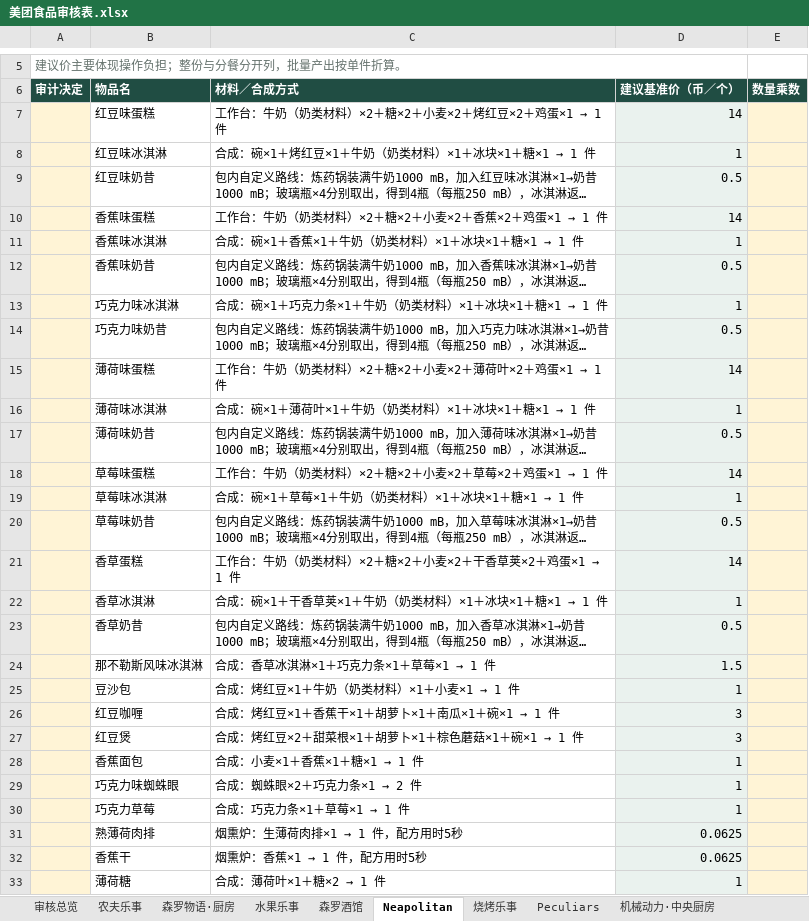
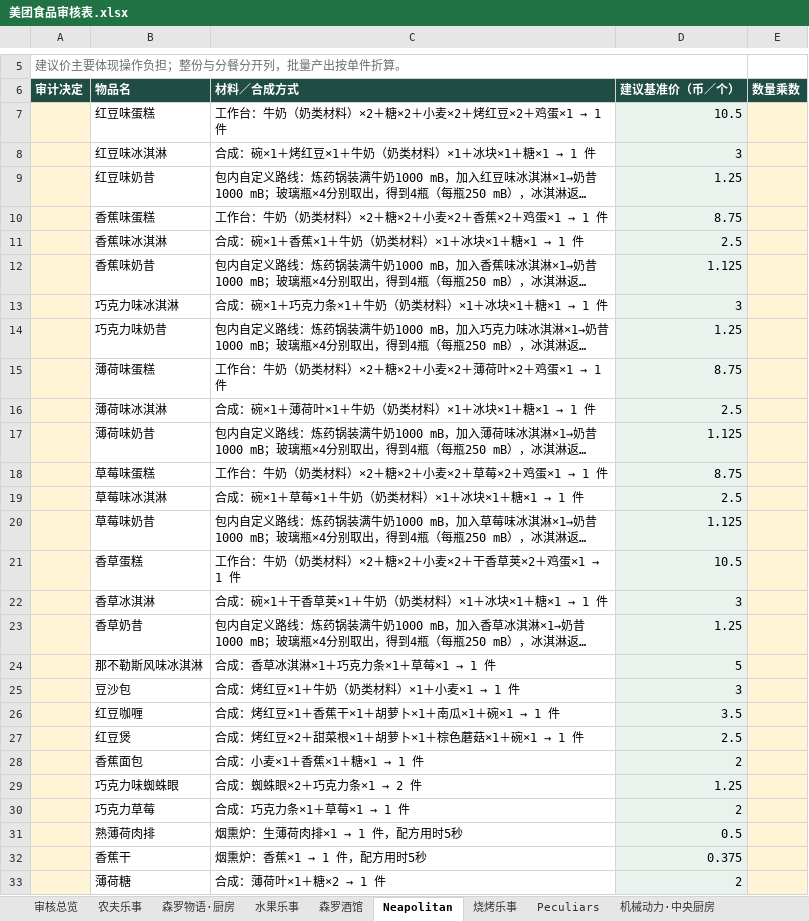
Before and after one commit to ashbillzw/niijima-railways-modpack, an Excel workbook: agent/玩法与配置/美团食品审核表.xlsx, sheet Neapolitan, drawn as a sheet; only a part is shown, gaps mark what is left out; long unchanged cells end in …; values as stored, in another font and other column widths than the file's, no borders; table styles not drawn; the diff covers the shown part only; the diff names each change by its address in the sheet, - before the commit and + after, or states it on an @@ line.

```diff
--- a/agent/玩法与配置/美团食品审核表.xlsx (sheet Neapolitan)
+++ b/agent/玩法与配置/美团食品审核表.xlsx (sheet Neapolitan)
-D7 (建议基准价（币／个）): 14
+D7 (建议基准价（币／个）): 10.5
-D8 (建议基准价（币／个）): 1
+D8 (建议基准价（币／个）): 3
-D9 (建议基准价（币／个）): 0.5
+D9 (建议基准价（币／个）): 1.25
-D10 (建议基准价（币／个）): 14
+D10 (建议基准价（币／个）): 8.75
-D11 (建议基准价（币／个）): 1
+D11 (建议基准价（币／个）): 2.5
-D12 (建议基准价（币／个）): 0.5
+D12 (建议基准价（币／个）): 1.125
-D13 (建议基准价（币／个）): 1
+D13 (建议基准价（币／个）): 3
-D14 (建议基准价（币／个）): 0.5
+D14 (建议基准价（币／个）): 1.25
-D15 (建议基准价（币／个）): 14
+D15 (建议基准价（币／个）): 8.75
-D16 (建议基准价（币／个）): 1
+D16 (建议基准价（币／个）): 2.5
-D17 (建议基准价（币／个）): 0.5
+D17 (建议基准价（币／个）): 1.125
-D18 (建议基准价（币／个）): 14
+D18 (建议基准价（币／个）): 8.75
-D19 (建议基准价（币／个）): 1
+D19 (建议基准价（币／个）): 2.5
-D20 (建议基准价（币／个）): 0.5
+D20 (建议基准价（币／个）): 1.125
-D21 (建议基准价（币／个）): 14
+D21 (建议基准价（币／个）): 10.5
-D22 (建议基准价（币／个）): 1
+D22 (建议基准价（币／个）): 3
-D23 (建议基准价（币／个）): 0.5
+D23 (建议基准价（币／个）): 1.25
-D24 (建议基准价（币／个）): 1.5
+D24 (建议基准价（币／个）): 5
-D25 (建议基准价（币／个）): 1
+D25 (建议基准价（币／个）): 3
-D26 (建议基准价（币／个）): 3
+D26 (建议基准价（币／个）): 3.5
-D27 (建议基准价（币／个）): 3
+D27 (建议基准价（币／个）): 2.5
-D28 (建议基准价（币／个）): 1
+D28 (建议基准价（币／个）): 2
-D29 (建议基准价（币／个）): 1
+D29 (建议基准价（币／个）): 1.25
-D30 (建议基准价（币／个）): 1
+D30 (建议基准价（币／个）): 2
-D31 (建议基准价（币／个）): 0.0625
+D31 (建议基准价（币／个）): 0.5
-D32 (建议基准价（币／个）): 0.0625
+D32 (建议基准价（币／个）): 0.375
-D33 (建议基准价（币／个）): 1
+D33 (建议基准价（币／个）): 2
```
Also changed, not shown: 8 edited cells elsewhere in this sheet, sheet 森罗物语·厨房, sheet 水果乐事, sheet 农夫乐事, sheet 森罗酒馆, sheet 原版食品, sheet Peculiars, 7 more sheets, 12 other files.
